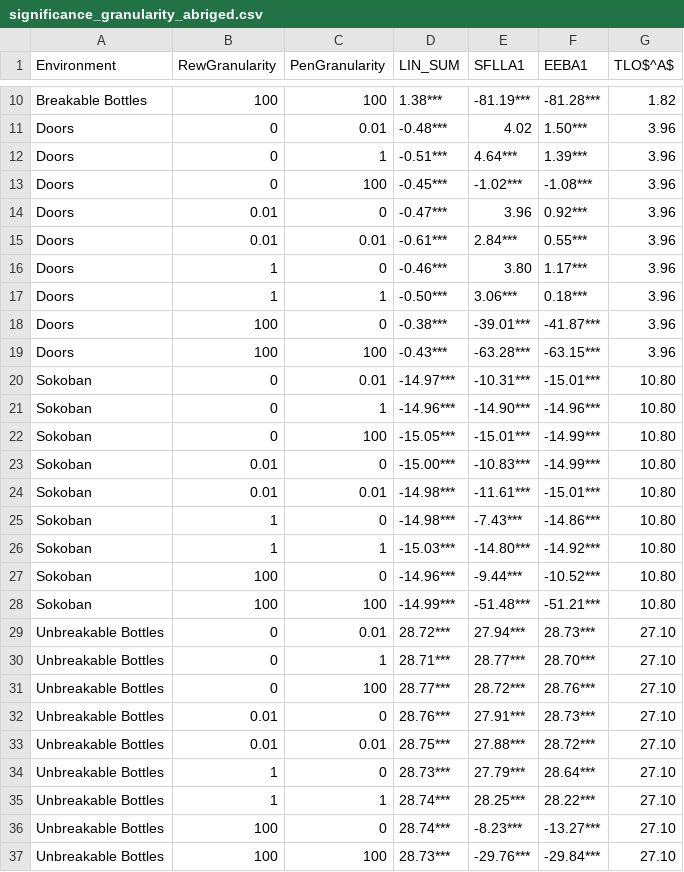
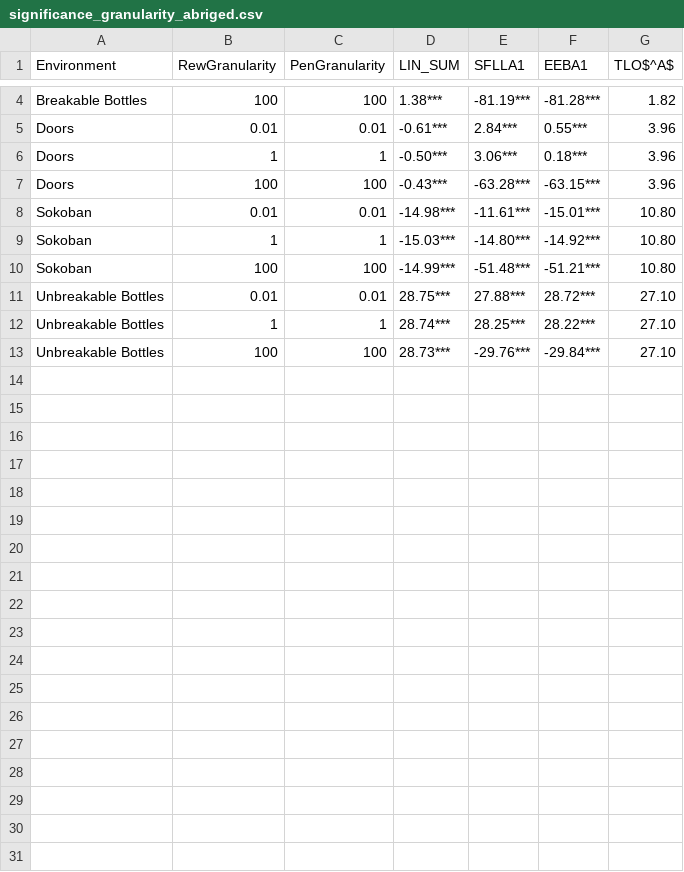
Before and after one commit to bjsmith/multi-objective-value-aggregation, a CSV file: output/tables/significance_granularity_abriged.csv, drawn as a sheet; only a part is shown, gaps mark what is left out; the diff covers the shown part only; the diff names each change by its address in the sheet, - before the commit and + after, or states it on an @@ line.

```diff
--- a/output/tables/significance_granularity_abriged.csv
+++ b/output/tables/significance_granularity_abriged.csv
-row 11: Doors | 0 | 0.01 | -0.48*** | 4.02 | 1.50*** | 3.96
-row 12: Doors | 0 | 1 | -0.51*** | 4.64*** | 1.39*** | 3.96
-row 13: Doors | 0 | 100 | -0.45*** | -1.02*** | -1.08*** | 3.96
-row 14: Doors | 0.01 | 0 | -0.47*** | 3.96 | 0.92*** | 3.96
-row 16: Doors | 1 | 0 | -0.46*** | 3.80 | 1.17*** | 3.96
-row 18: Doors | 100 | 0 | -0.38*** | -39.01*** | -41.87*** | 3.96
-row 20: Sokoban | 0 | 0.01 | -14.97*** | -10.31*** | -15.01*** | 10.80
-row 21: Sokoban | 0 | 1 | -14.96*** | -14.90*** | -14.96*** | 10.80
-row 22: Sokoban | 0 | 100 | -15.05*** | -15.01*** | -14.99*** | 10.80
-row 23: Sokoban | 0.01 | 0 | -15.00*** | -10.83*** | -14.99*** | 10.80
-row 25: Sokoban | 1 | 0 | -14.98*** | -7.43*** | -14.86*** | 10.80
-row 27: Sokoban | 100 | 0 | -14.96*** | -9.44*** | -10.52*** | 10.80
-row 29: Unbreakable Bottles | 0 | 0.01 | 28.72*** | 27.94*** | 28.73*** | 27.10
-row 30: Unbreakable Bottles | 0 | 1 | 28.71*** | 28.77*** | 28.70*** | 27.10
-row 31: Unbreakable Bottles | 0 | 100 | 28.77*** | 28.72*** | 28.76*** | 27.10
-row 32: Unbreakable Bottles | 0.01 | 0 | 28.76*** | 27.91*** | 28.73*** | 27.10
-row 34: Unbreakable Bottles | 1 | 0 | 28.73*** | 27.79*** | 28.64*** | 27.10
-row 36: Unbreakable Bottles | 100 | 0 | 28.74*** | -8.23*** | -13.27*** | 27.10
```
Also changed, not shown: 6 removed rows elsewhere in this file, 2 other files.
